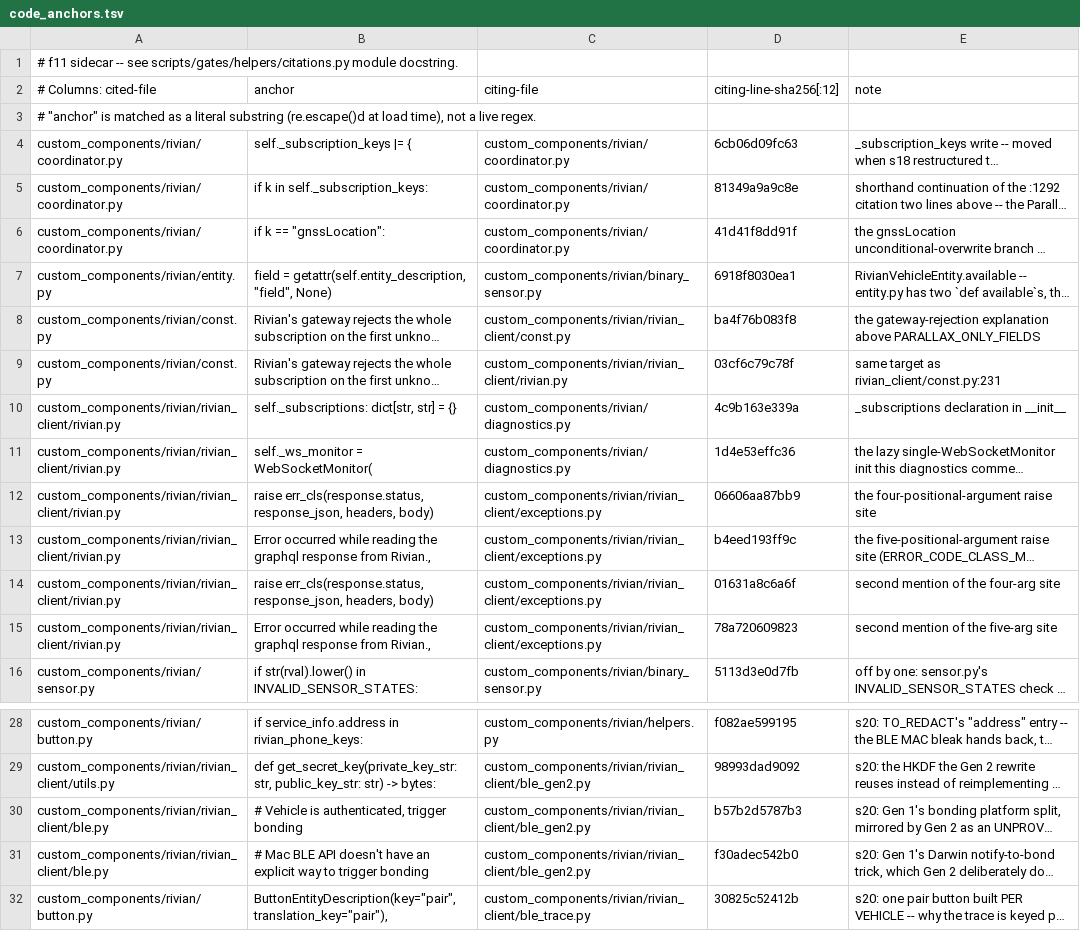
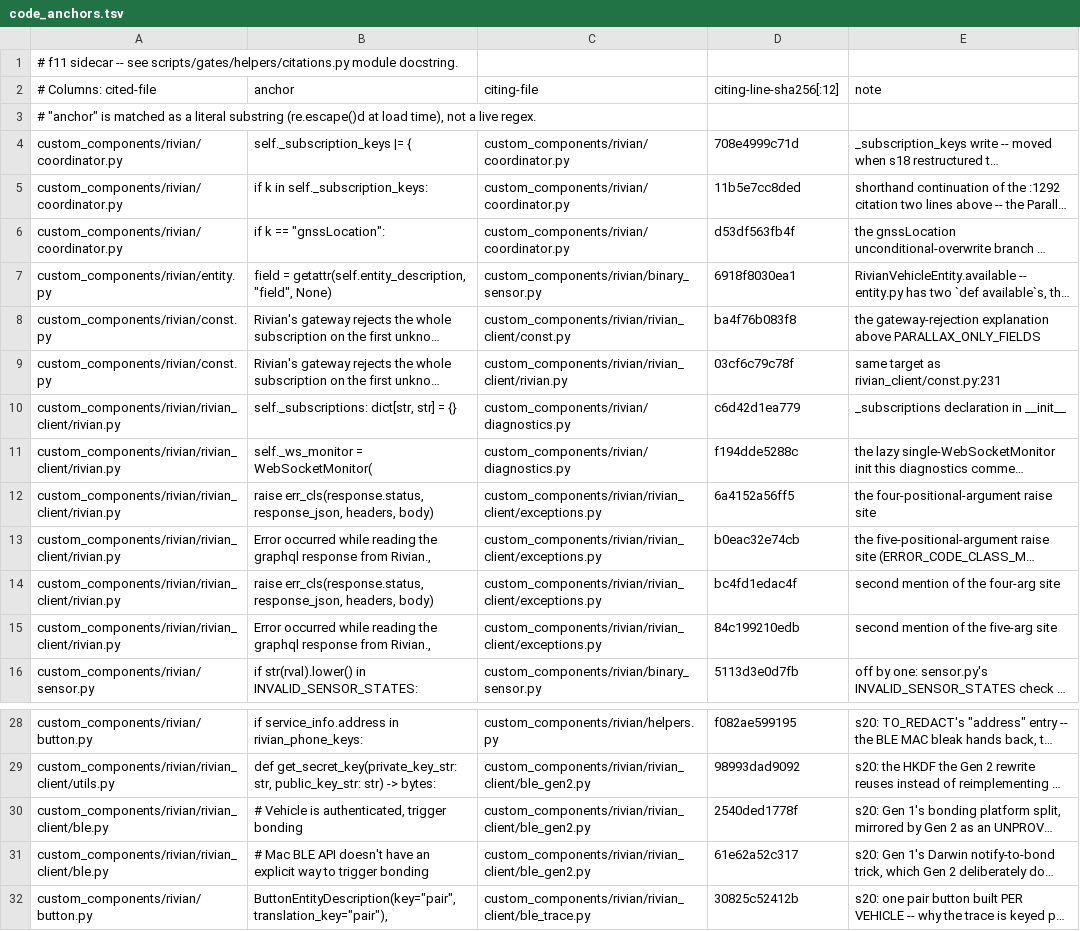
Before and after one commit to jrgutier/home-assistant-rivian, a TSV file: scripts/gates/helpers/code_anchors.tsv, drawn as a sheet; only a part is shown, gaps mark what is left out; long unchanged cells end in …; the diff names each change by its address in the sheet, - before the commit and + after, or states it on an @@ line.

Commit message:
s28: Gear Guard live camera via KVS WebRTC
Native HA WebRTC camera starts VAS START_GEAR_GUARD_MASTER_SESSION
with params.camera, waits for gearGuardLiveConfig, and relays SDP/ICE
through Amazon KVS as the app does. In-session camera switch uses the
APK SWITCH_CAMERA data-channel payload from a Lovelace card; stock
more-info still tears down and restarts VAS.

Release zips include *.js so the card ships. Lovelace resource
registration waits until Lovelace is up.

```diff
--- a/scripts/gates/helpers/code_anchors.tsv
+++ b/scripts/gates/helpers/code_anchors.tsv
-D4 (citing-line-sha256[:12]): 6cb06d09fc63
+D4 (citing-line-sha256[:12]): 708e4999c71d
-D5 (citing-line-sha256[:12]): 81349a9a9c8e
+D5 (citing-line-sha256[:12]): 11b5e7cc8ded
-D6 (citing-line-sha256[:12]): 41d41f8dd91f
+D6 (citing-line-sha256[:12]): d53df563fb4f
-D10 (citing-line-sha256[:12]): 4c9b163e339a
+D10 (citing-line-sha256[:12]): c6d42d1ea779
-D11 (citing-line-sha256[:12]): 1d4e53effc36
+D11 (citing-line-sha256[:12]): f194dde5288c
-D12 (citing-line-sha256[:12]): 06606aa87bb9
+D12 (citing-line-sha256[:12]): 6a4152a56ff5
-D13 (citing-line-sha256[:12]): b4eed193ff9c
+D13 (citing-line-sha256[:12]): b0eac32e74cb
-D14 (citing-line-sha256[:12]): 01631a8c6a6f
+D14 (citing-line-sha256[:12]): bc4fd1edac4f
-D15 (citing-line-sha256[:12]): 78a720609823
+D15 (citing-line-sha256[:12]): 84c199210edb
-D30 (citing-line-sha256[:12]): b57b2d5787b3
+D30 (citing-line-sha256[:12]): 2540ded1778f
-D31 (citing-line-sha256[:12]): f30adec542b0
+D31 (citing-line-sha256[:12]): 61e62a52c317
```
Also changed, not shown: 41 other files.
